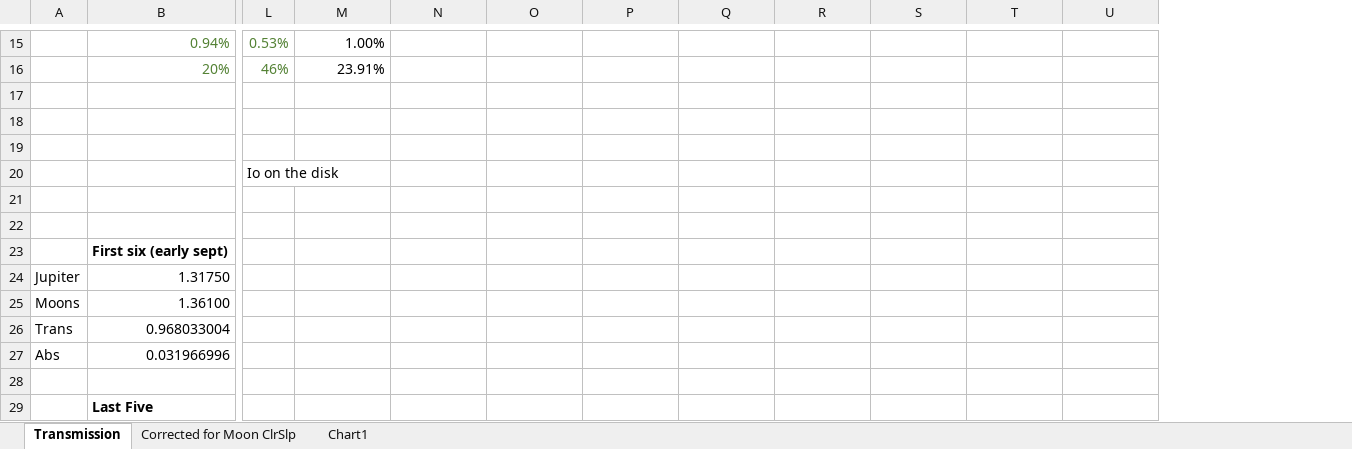
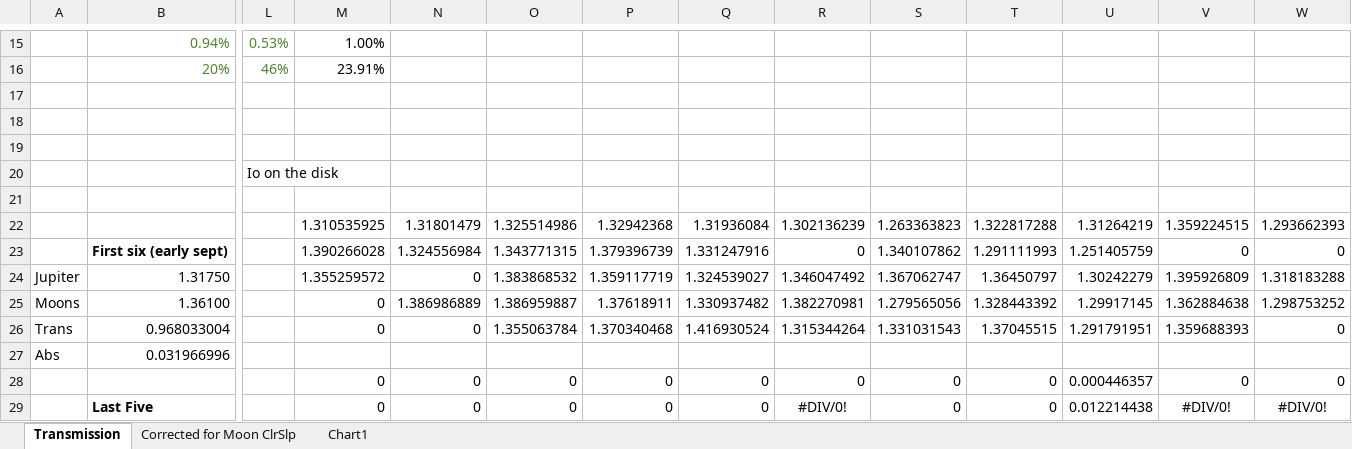
Before and after one commit to smhill001/Jupiter_NH3_Analysis, an Excel workbook: Transmission.xlsx, sheet Transmission, drawn as a sheet; only a part is shown, gaps mark what is left out; values as stored, in another font and other column widths than the file's, no borders; removed rows and columns are numbered as before the commit, all else as after; rows hold the shown columns only; the diff covers the shown part only; the diff names each change by its address in the sheet, - before the commit and + after, or states it on an @@ line.

```diff
--- a/Transmission.xlsx (sheet Transmission)
+++ b/Transmission.xlsx (sheet Transmission)
+column V, row 22: 1.359224515; rows 24-28: 1.395926809 | 1.362884638 | 1.359688393 |  | 0
+column W, row 22: 1.293662393; rows 24-28: 1.318183288 | 1.298753252 | 0 |  | 0
-row 22: (empty)
+row 22:  |  |  | 1.310535925 | 1.31801479 | 1.325514986 | 1.32942368 | 1.31936084 | 1.302136239 | 1.263363823 | 1.322817288 | 1.31264219 | 1.359224515 | 1.293662393
-row 23:  | First six (early sept)
+row 23:  | First six (early sept) |  | 1.390266028 | 1.324556984 | 1.343771315 | 1.379396739 | 1.331247916 | 0 | 1.340107862 | 1.291111993 | 1.251405759 | 0 | 0
-M24: (empty)
+M24: 1.355259572
-N24: (empty)
+N24: 0
-O24: (empty)
+O24: 1.383868532
-P24: (empty)
+P24: 1.359117719
-Q24: (empty)
+Q24: 1.324539027
-R24: (empty)
+R24: 1.346047492
-S24: (empty)
+S24: 1.367062747
-T24: (empty)
+T24: 1.36450797
-U24: (empty)
+U24: 1.30242279
-M25:M26: (empty)
+M25:M26: 0
-N25: (empty)
+N25: 1.386986889
-O25: (empty)
+O25: 1.386959887
-P25: (empty)
+P25: 1.37618911
-Q25: (empty)
+Q25: 1.330937482
-R25: (empty)
+R25: 1.382270981
-S25: (empty)
+S25: 1.279565056
-T25: (empty)
+T25: 1.328443392
-U25: (empty)
+U25: 1.29917145
-N26: (empty)
+N26: 0
-O26: (empty)
+O26: 1.355063784
-P26: (empty)
+P26: 1.370340468
-Q26: (empty)
+Q26: 1.416930524
-R26: (empty)
+R26: 1.315344264
-S26: (empty)
+S26: 1.331031543
-T26: (empty)
+T26: 1.37045515
-U26: (empty)
+U26: 1.291791951
-row 28: (empty)
+row 28:  |  |  | 0 | 0 | 0 | 0 | 0 | 0 | 0 | 0 | 0.000446357 | 0 | 0
-row 29:  | Last Five
+row 29:  | Last Five |  | 0 | 0 | 0 | 0 | 0 | #DIV/0! | 0 | 0 | 0.012214438 | #DIV/0! | #DIV/0!
```
Also changed, not shown: 27 edited cells elsewhere in this sheet, charts or pictures, 7 other files.
